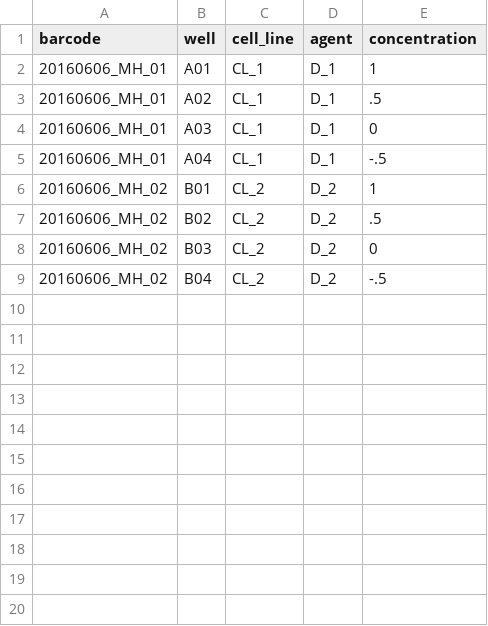
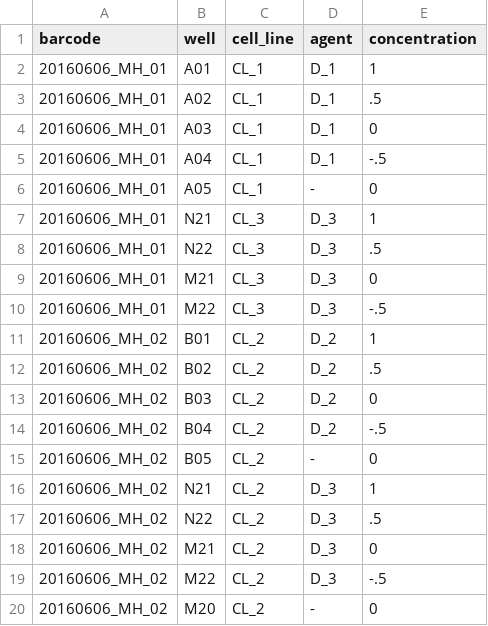
Before and after one commit to datarail/datarail, a TSV file: datarail/drug_response_data/INPUT/treatment_list.tsv, drawn as a sheet; the diff names each change by its address in the sheet, - before the commit and + after, or states it on an @@ line.

```diff
--- a/datarail/drug_response_data/INPUT/treatment_list.tsv
+++ b/datarail/drug_response_data/INPUT/treatment_list.tsv
+row 6: 20160606_MH_01 | A05 | CL_1 | - | 0
+row 7: 20160606_MH_01 | N21 | CL_3 | D_3 | 1
+row 8: 20160606_MH_01 | N22 | CL_3 | D_3 | .5
+row 9: 20160606_MH_01 | M21 | CL_3 | D_3 | 0
+row 10: 20160606_MH_01 | M22 | CL_3 | D_3 | -.5
+row 15: 20160606_MH_02 | B05 | CL_2 | - | 0
+row 16: 20160606_MH_02 | N21 | CL_2 | D_3 | 1
+row 17: 20160606_MH_02 | N22 | CL_2 | D_3 | .5
+row 18: 20160606_MH_02 | M21 | CL_2 | D_3 | 0
+row 19: 20160606_MH_02 | M22 | CL_2 | D_3 | -.5
+row 20: 20160606_MH_02 | M20 | CL_2 | - | 0
```
Also changed, not shown: datarail/drug_response_data/INPUT/agent_response.tsv, 3 other files.
